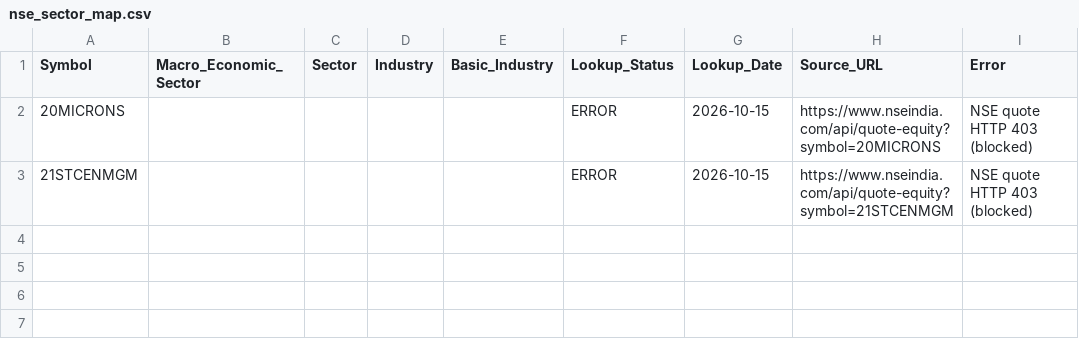
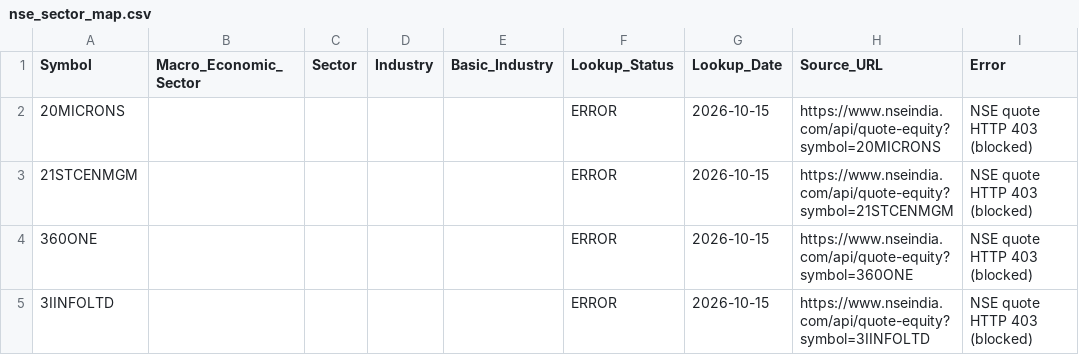
Before and after one commit to sunny1991-co/nse-fundamentals-monitor-, a CSV file: nse_sector_map.csv, drawn as a sheet.

```diff
--- a/nse_sector_map.csv
+++ b/nse_sector_map.csv
@@ -3 +3,3 @@ Symbol,Macro_Economic_Sector,Sector,Industry,Basic_Industry,Lookup_Status,Lookup
 21STCENMGM,,,,,ERROR,2026-10-15,https://www.nseindia.com/api/quote-equity?symbol=21STCENMGM,NSE quote HTTP 403 (blocked)
+360ONE,,,,,ERROR,2026-10-15,https://www.nseindia.com/api/quote-equity?symbol=360ONE,NSE quote HTTP 403 (blocked)
+3IINFOLTD,,,,,ERROR,2026-10-15,https://www.nseindia.com/api/quote-equity?symbol=3IINFOLTD,NSE quote HTTP 403 (blocked)
```
Also changed, not shown: annual_fundamental_quality_summary.csv, annual_historical_results.csv, 6 other files.
